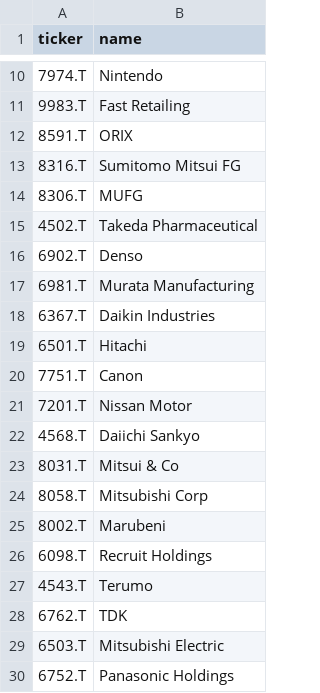
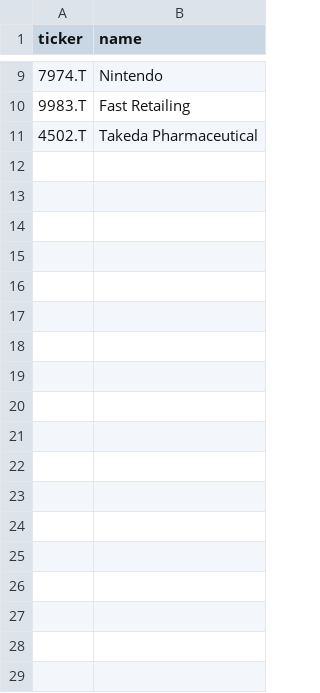
Before and after one commit to VOID-TECHNOLOGY-INC/world-stock-agents, a CSV file: data/universe/JP.csv, drawn as a sheet; only a part is shown, gaps mark what is left out; the diff covers the shown part only; the diff names each change by its address in the sheet, - before the commit and + after, or states it on an @@ line.

```diff
--- a/data/universe/JP.csv
+++ b/data/universe/JP.csv
-row 12: 8591.T | ORIX
-row 13: 8316.T | Sumitomo Mitsui FG
-row 14: 8306.T | MUFG
-row 16: 6902.T | Denso
-row 17: 6981.T | Murata Manufacturing
-row 18: 6367.T | Daikin Industries
-row 19: 6501.T | Hitachi
-row 20: 7751.T | Canon
-row 21: 7201.T | Nissan Motor
-row 22: 4568.T | Daiichi Sankyo
-row 23: 8031.T | Mitsui & Co
-row 24: 8058.T | Mitsubishi Corp
-row 25: 8002.T | Marubeni
-row 26: 6098.T | Recruit Holdings
-row 27: 4543.T | Terumo
-row 28: 6762.T | TDK
-row 29: 6503.T | Mitsubishi Electric
-row 30: 6752.T | Panasonic Holdings
```
Also changed, not shown: 78 removed rows elsewhere in this file, data/universe/CN.csv, data/universe/US.csv, 4 other files.
